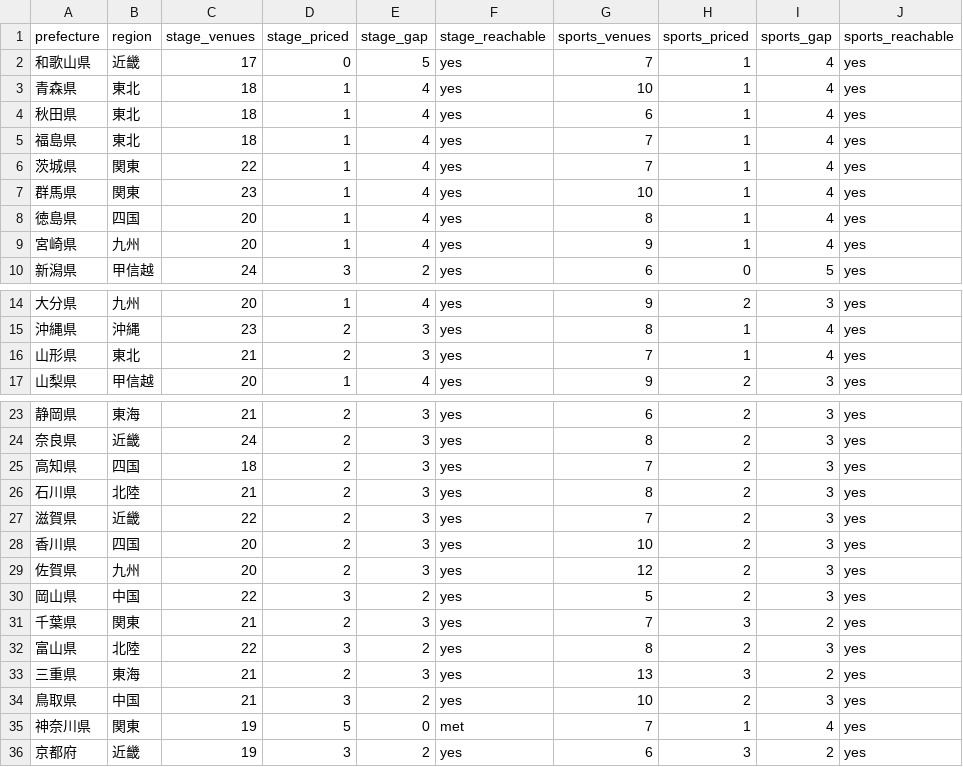
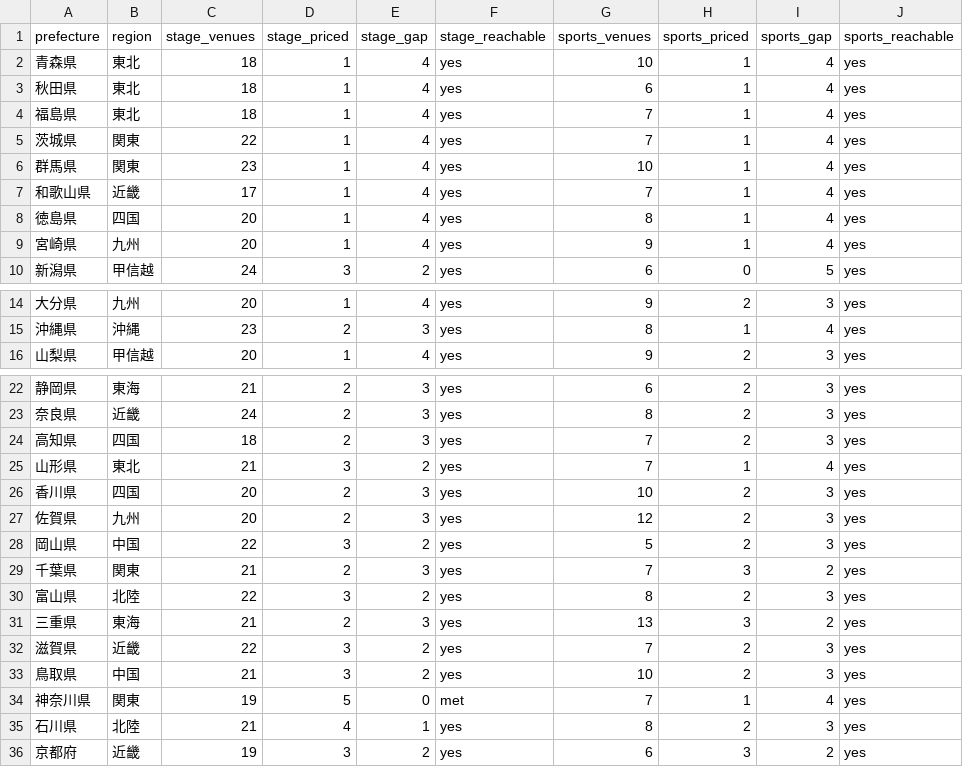
Before and after one commit to aratama-ship-it/venue-monosashi, a CSV file: data/prefecture-price-coverage.csv, drawn as a sheet; only a part is shown, gaps mark what is left out; removed rows and columns are numbered as before the commit, all else as after; the diff names each change by its address in the sheet, - before the commit and + after, or states it on an @@ line.

```diff
--- a/data/prefecture-price-coverage.csv
+++ b/data/prefecture-price-coverage.csv
-row 2: 和歌山県 | 近畿 | 17 | 0 | 5 | yes | 7 | 1 | 4 | yes
+row 7: 和歌山県 | 近畿 | 17 | 1 | 4 | yes | 7 | 1 | 4 | yes
-row 16: 山形県 | 東北 | 21 | 2 | 3 | yes | 7 | 1 | 4 | yes
-row 26: 石川県 | 北陸 | 21 | 2 | 3 | yes | 8 | 2 | 3 | yes
-row 27: 滋賀県 | 近畿 | 22 | 2 | 3 | yes | 7 | 2 | 3 | yes
+row 25: 山形県 | 東北 | 21 | 3 | 2 | yes | 7 | 1 | 4 | yes
+row 32: 滋賀県 | 近畿 | 22 | 3 | 2 | yes | 7 | 2 | 3 | yes
+row 35: 石川県 | 北陸 | 21 | 4 | 1 | yes | 8 | 2 | 3 | yes
```
Also changed, not shown: 2 other files.
